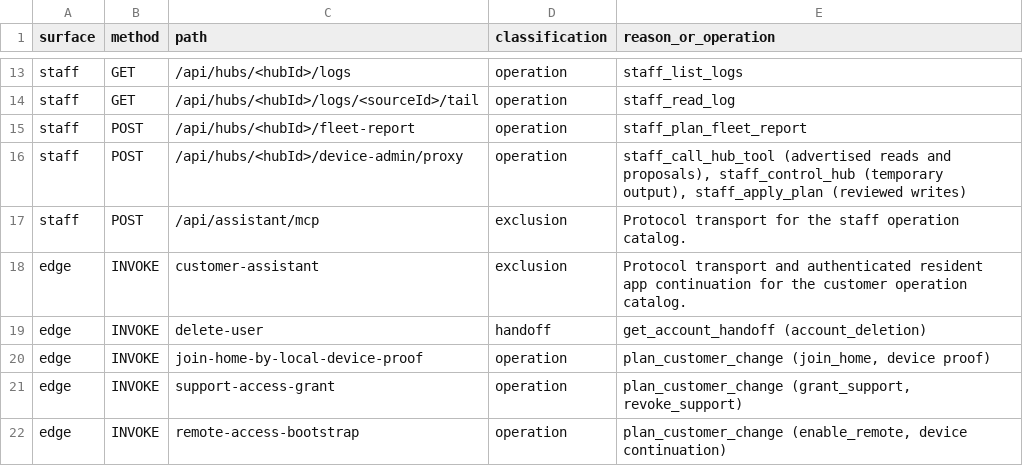
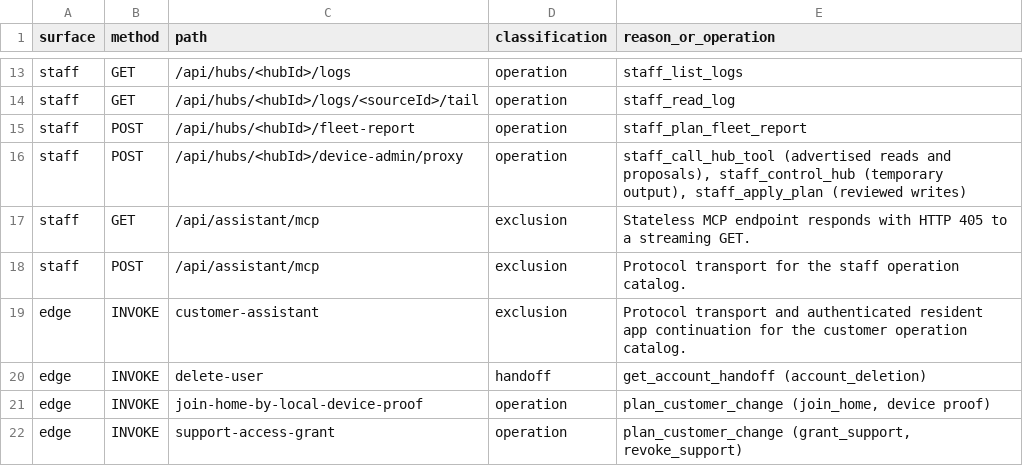
Before and after one commit to sticktrk/rhythm-os, a TSV file: docs/architecture/cloud-assistant-coverage.tsv, drawn as a sheet; only a part is shown, gaps mark what is left out; the shorter side is filled out with more unchanged rows; the diff names each change by its address in the sheet, - before the commit and + after, or states it on an @@ line.

Commit message:
Classify the staff MCP streaming method

```diff
--- a/docs/architecture/cloud-assistant-coverage.tsv
+++ b/docs/architecture/cloud-assistant-coverage.tsv
+row 17: staff | GET | /api/assistant/mcp | exclusion | Stateless MCP endpoint responds with HTTP 405 to a streaming GET.
```
